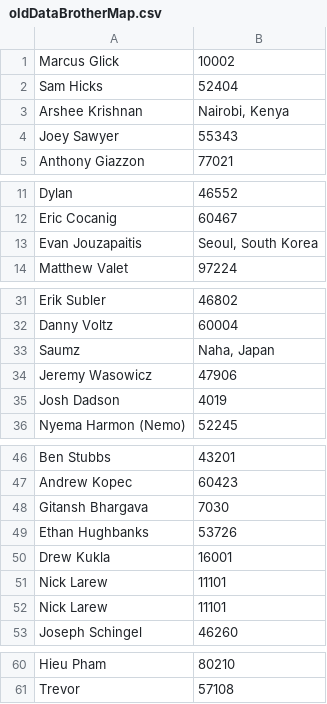
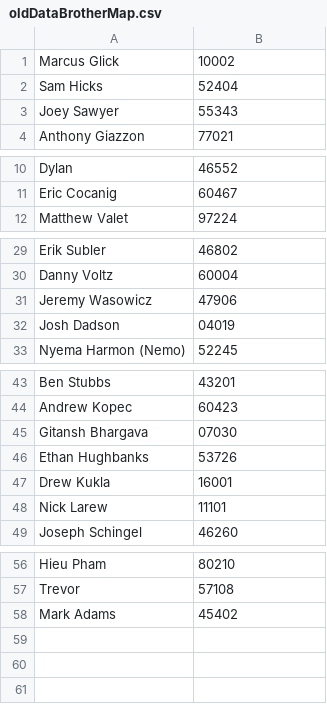
Before and after one commit to adams199/brotherMap, a CSV file: oldDataBrotherMap.csv, drawn as a sheet; only a part is shown, gaps mark what is left out; the diff covers the shown part only.

```diff
--- a/oldDataBrotherMap.csv
+++ b/oldDataBrotherMap.csv
@@ -2,3 +2,2 @@ Marcus Glick,10002
 Sam Hicks,52404
-Arshee Krishnan ,"Nairobi, Kenya "
 Joey Sawyer,55343
@@ -12,3 +11,2 @@ Dylan,46552
 Eric Cocanig,60467
-Evan Jouzapaitis,"Seoul, South Korea"
 Matthew Valet,97224
@@ -32,5 +30,4 @@ Erik Subler,46802
 Danny Voltz,60004
-Saumz,"Naha, Japan"
 Jeremy Wasowicz ,47906
-Josh Dadson,4019
+Josh Dadson,04019
 Nyema Harmon (Nemo),52245
@@ -47,6 +44,5 @@ Ben Stubbs,43201
 Andrew Kopec,60423
-Gitansh Bhargava,7030
+Gitansh Bhargava,07030
 Ethan Hughbanks,53726
 Drew Kukla,16001
-Nick Larew,11101
 Nick Larew,11101
@@ -61 +57,2 @@ Hieu Pham,80210
 Trevor ,57108
+Mark Adams,45402
```
Also changed, not shown: 1 edited cell elsewhere in this file, 3 other files.
